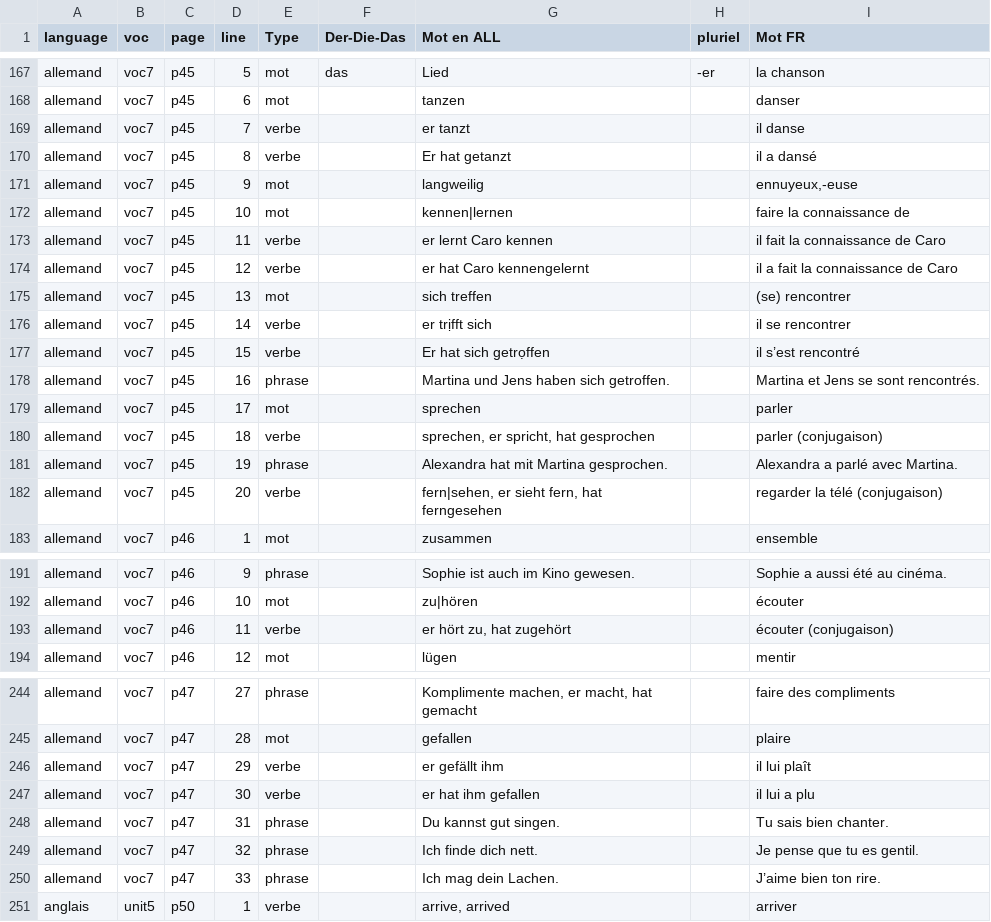
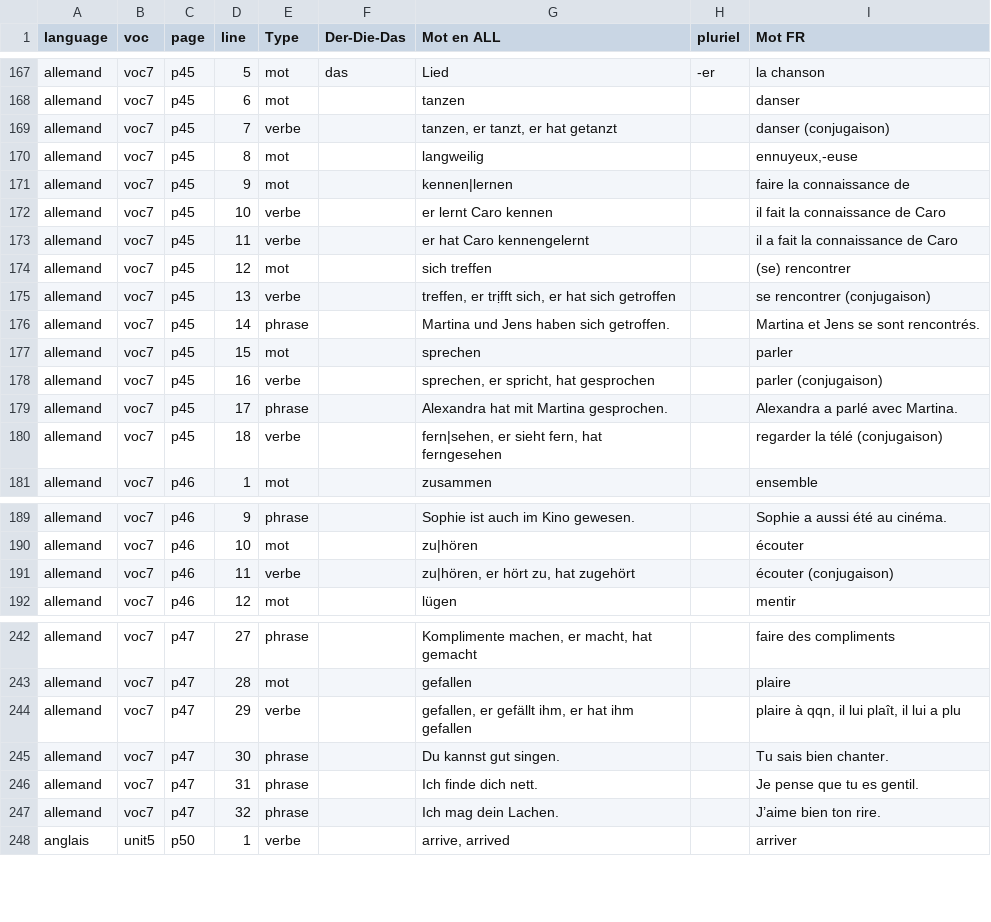
Before and after one commit to Iyaka25747/apprendreList, a CSV file: Saisie-vocabulaire/VocCSV.csv, drawn as a sheet; only a part is shown, gaps mark what is left out.

```diff
--- a/Saisie-vocabulaire/VocCSV.csv
+++ b/Saisie-vocabulaire/VocCSV.csv
@@ -168,16 +168,14 @@ allemand;voc7;p45;5;mot;das;Lied;-er;la chanson
 allemand;voc7;p45;6;mot;;tanzen;;danser
-allemand;voc7;p45;7;verbe;;er tanzt;;il danse
-allemand;voc7;p45;8;verbe;;Er hat getanzt;;il a dansé
-allemand;voc7;p45;9;mot;;langweilig;;ennuyeux,-euse
-allemand;voc7;p45;10;mot;;kennen|lernen;;faire la connaissance de
-allemand;voc7;p45;11;verbe;;er lernt Caro kennen;;il fait la connaissance de Caro
-allemand;voc7;p45;12;verbe;;er hat Caro kennengelernt;;il a fait la connaissance de Caro
-allemand;voc7;p45;13;mot;;sich treffen;;(se) rencontrer
-allemand;voc7;p45;14;verbe;;er trịfft sich;;il se rencontrer
-allemand;voc7;p45;15;verbe;;Er hat sich getrọffen;;il s’est rencontré
-allemand;voc7;p45;16;phrase;;Martina und Jens haben sich getroffen.;;Martina et Jens se sont rencontrés.
-allemand;voc7;p45;17;mot;;sprechen;;parler
-allemand;voc7;p45;18;verbe;;sprechen, er spricht, hat gesprochen;;parler (conjugaison)
-allemand;voc7;p45;19;phrase;;Alexandra hat mit Martina gesprochen.;;Alexandra a parlé avec Martina.
-allemand;voc7;p45;20;verbe;;fern|sehen, er sieht fern, hat ferngesehen;;regarder la télé (conjugaison)
+allemand;voc7;p45;7;verbe;;tanzen, er tanzt, er hat getanzt;;danser (conjugaison)
+allemand;voc7;p45;8;mot;;langweilig;;ennuyeux,-euse
+allemand;voc7;p45;9;mot;;kennen|lernen;;faire la connaissance de
+allemand;voc7;p45;10;verbe;;er lernt Caro kennen;;il fait la connaissance de Caro
+allemand;voc7;p45;11;verbe;;er hat Caro kennengelernt;;il a fait la connaissance de Caro
+allemand;voc7;p45;12;mot;;sich treffen;;(se) rencontrer
+allemand;voc7;p45;13;verbe;;treffen, er trịfft sich, er hat sich getroffen;;se rencontrer (conjugaison)
+allemand;voc7;p45;14;phrase;;Martina und Jens haben sich getroffen.;;Martina et Jens se sont rencontrés.
+allemand;voc7;p45;15;mot;;sprechen;;parler
+allemand;voc7;p45;16;verbe;;sprechen, er spricht, hat gesprochen;;parler (conjugaison)
+allemand;voc7;p45;17;phrase;;Alexandra hat mit Martina gesprochen.;;Alexandra a parlé avec Martina.
+allemand;voc7;p45;18;verbe;;fern|sehen, er sieht fern, hat ferngesehen;;regarder la télé (conjugaison)
 allemand;voc7;p46;1;mot;;zusammen;;ensemble
@@ -192,3 +190,3 @@ allemand;voc7;p46;9;phrase;;Sophie ist auch im Kino gewesen.;;Sophie a aussi ét
 allemand;voc7;p46;10;mot;;zu|hören;;écouter
-allemand;voc7;p46;11;verbe;;er hört zu, hat zugehört;;écouter (conjugaison)
+allemand;voc7;p46;11;verbe;;zu|hören, er hört zu, hat zugehört;;écouter (conjugaison)
 allemand;voc7;p46;12;mot;;lügen;;mentir
@@ -245,7 +243,6 @@ allemand;voc7;p47;27;phrase;;Komplimente machen, er macht, hat gemacht;;faire de
 allemand;voc7;p47;28;mot;;gefallen;;plaire
-allemand;voc7;p47;29;verbe;;er gefällt ihm;;il lui plaît
-allemand;voc7;p47;30;verbe;;er hat ihm gefallen;;il lui a plu
-allemand;voc7;p47;31;phrase;;Du kannst gut singen.;;Tu sais bien chanter.
-allemand;voc7;p47;32;phrase;;Ich finde dich nett.;;Je pense que tu es gentil.
-allemand;voc7;p47;33;phrase;;Ich mag dein Lachen.;;J’aime bien ton rire.
+allemand;voc7;p47;29;verbe;;gefallen, er gefällt ihm, er hat ihm gefallen;;plaire à qqn, il lui plaît, il lui a plu
+allemand;voc7;p47;30;phrase;;Du kannst gut singen.;;Tu sais bien chanter.
+allemand;voc7;p47;31;phrase;;Ich finde dich nett.;;Je pense que tu es gentil.
+allemand;voc7;p47;32;phrase;;Ich mag dein Lachen.;;J’aime bien ton rire.
 anglais;unit5;p50;1;verbe;;arrive, arrived;;arriver
```
Also changed, not shown: 2 other files.
